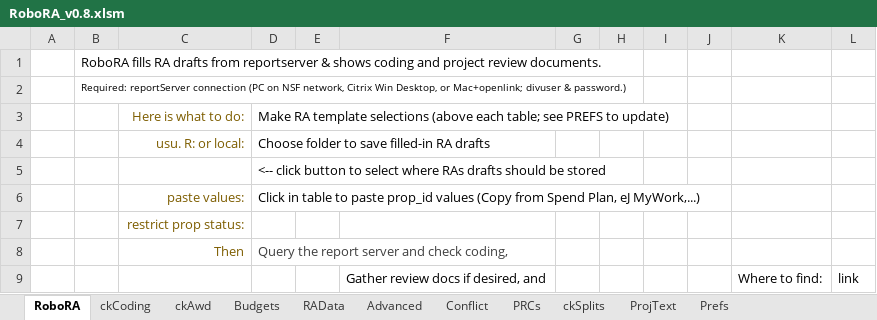
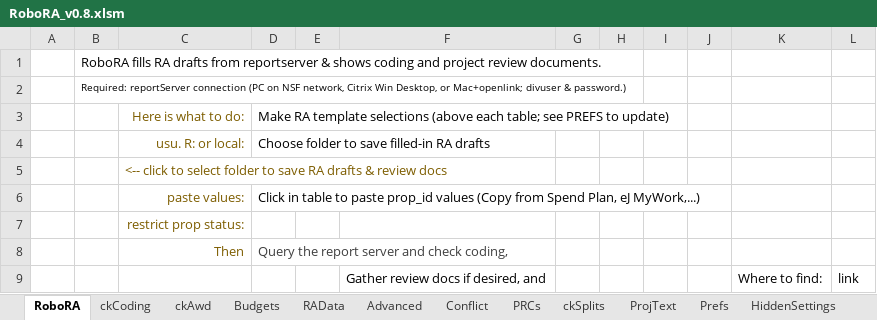
Before and after one commit to NSF-ENG/excelSQL, an Excel workbook: RoboRA/RoboRA_v0.8.xlsm, sheet RoboRA, drawn as a sheet; only a part is shown; values as stored, in another font and other column widths than the file's, no borders; charts and pictures and table styles not drawn; removed rows and columns are numbered as before the commit, all else as after; the diff names each change by its address in the sheet, - before the commit and + after, or states it on an @@ line.

```diff
--- a/RoboRA/RoboRA_v0.8.xlsm (sheet RoboRA)
+++ b/RoboRA/RoboRA_v0.8.xlsm (sheet RoboRA)
@@ sheet tab unhidden: HiddenSettings @@
-row 5:  |  |  | <-- click button to select where RAs drafts should be stored
+row 5:  |  | <-- click to select folder to save RA drafts & review docs
```
Also changed, not shown: sheet Prefs, sheet Advanced, hidden cells, charts or pictures, 10 other files.
